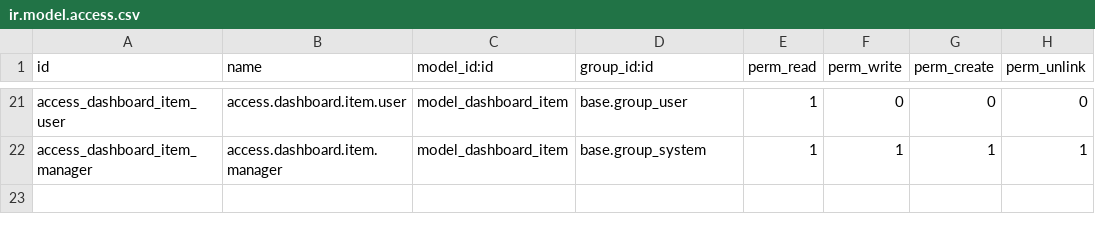
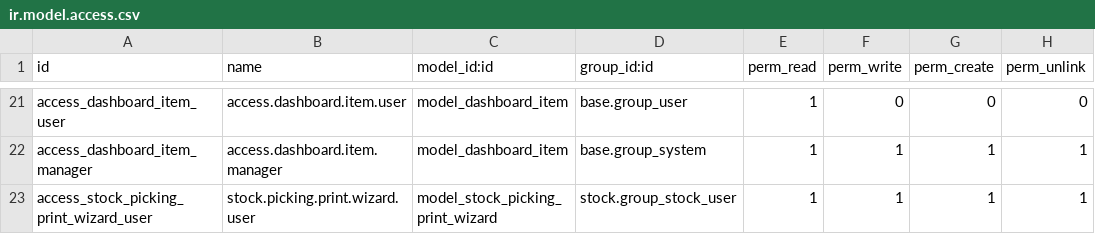
Before and after one commit to td6868/qr_scan_odoo_18, a CSV file: security/ir.model.access.csv, drawn as a sheet; only a part is shown, gaps mark what is left out; the diff names each change by its address in the sheet, - before the commit and + after, or states it on an @@ line.

```diff
--- a/security/ir.model.access.csv
+++ b/security/ir.model.access.csv
+row 23: access_stock_picking_print_wizard_user | stock.picking.print.wizard.user | model_stock_picking_print_wizard | stock.group_stock_user | 1 | 1 | 1 | 1
```
Also changed, not shown: 13 other files.
